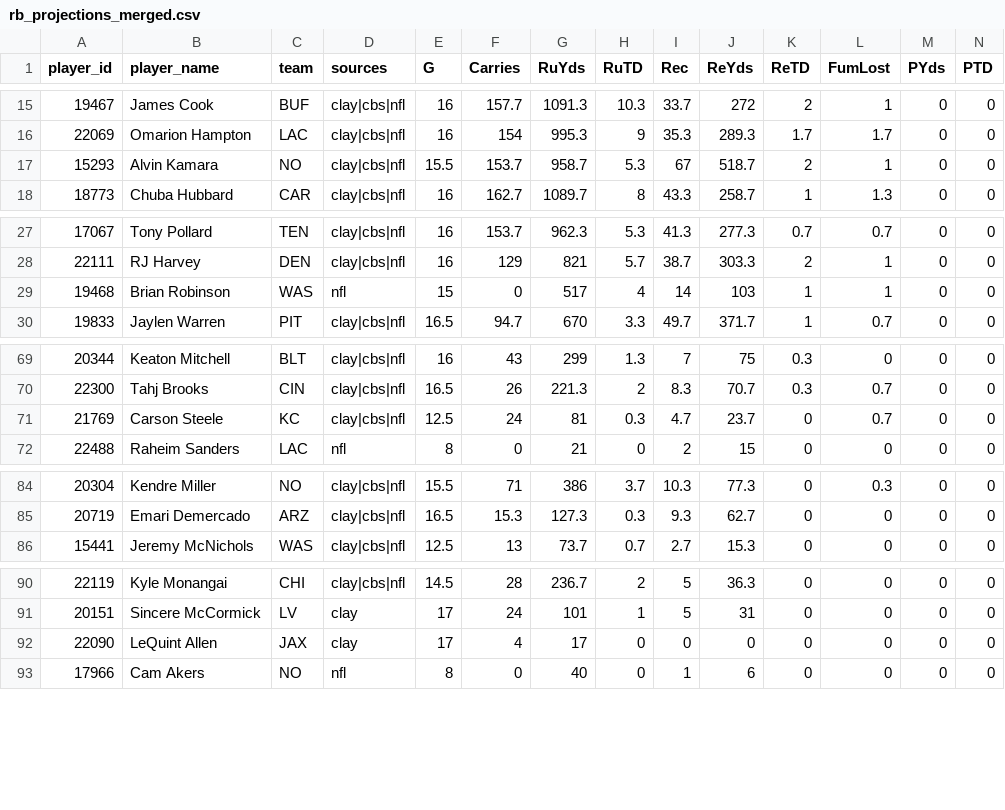
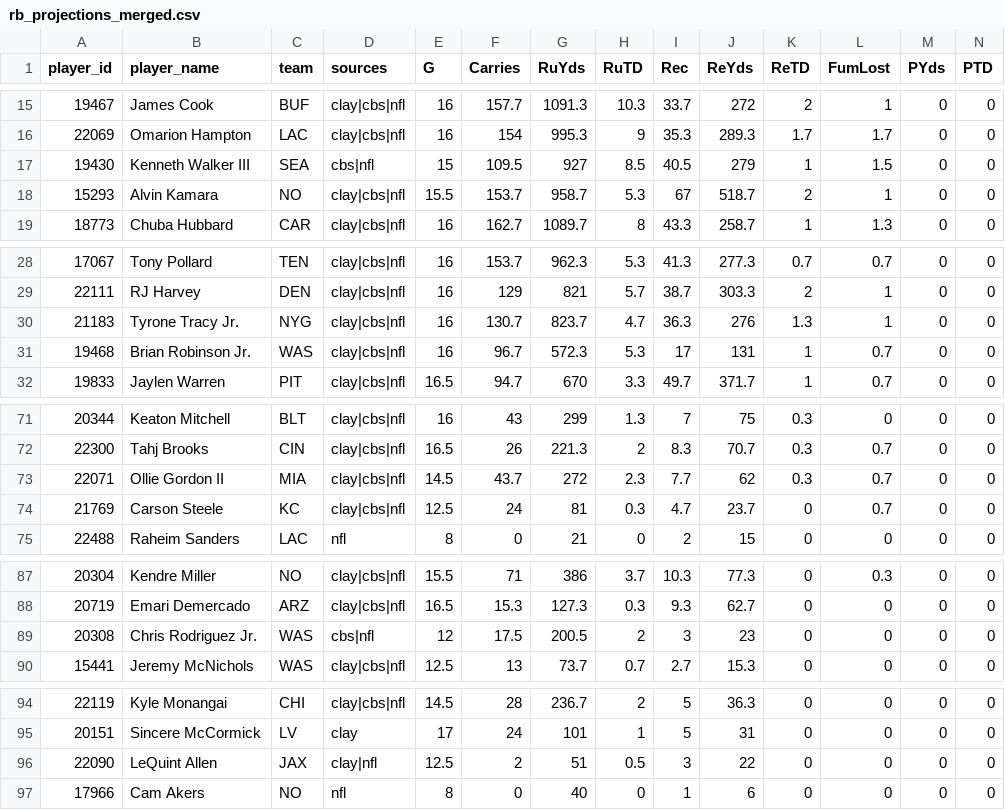
Before and after one commit to beauBalthazarBruneau/sacco-mono, a CSV file: backend-api/data/rb_projections_merged.csv, drawn as a sheet; only a part is shown, gaps mark what is left out; addresses are those after the commit; rows hold the shown columns only; the diff names each change by its address in the sheet, - before the commit and + after, or states it on an @@ line.

```diff
--- a/backend-api/data/rb_projections_merged.csv
+++ b/backend-api/data/rb_projections_merged.csv
+row 17: 19430 | Kenneth Walker III | SEA | cbs|nfl | 15 | 109.5 | 927 | 8.5 | 40.5 | 279 | 1 | 1.5 | 0 | 0
+row 30: 21183 | Tyrone Tracy Jr. | NYG | clay|cbs|nfl | 16 | 130.7 | 823.7 | 4.7 | 36.3 | 276 | 1.3 | 1 | 0 | 0
-B31 (player_name): Brian Robinson
+B31 (player_name): Brian Robinson Jr.
-D31 (sources): nfl
+D31 (sources): clay|cbs|nfl
-E31 (G): 15
+E31 (G): 16
-F31 (Carries): 0
+F31 (Carries): 96.7
-G31 (RuYds): 517
+G31 (RuYds): 572.3
-H31 (RuTD): 4
+H31 (RuTD): 5.3
-I31 (Rec): 14
+I31 (Rec): 17
-J31 (ReYds): 103
+J31 (ReYds): 131
-L31 (FumLost): 1
+L31 (FumLost): 0.7
+row 73: 22071 | Ollie Gordon II | MIA | clay|cbs|nfl | 14.5 | 43.7 | 272 | 2.3 | 7.7 | 62 | 0.3 | 0.7 | 0 | 0
+row 89: 20308 | Chris Rodriguez Jr. | WAS | cbs|nfl | 12 | 17.5 | 200.5 | 2 | 3 | 23 | 0 | 0 | 0 | 0
-D96 (sources): clay
+D96 (sources): clay|nfl
-E96 (G): 17
+E96 (G): 12.5
-F96 (Carries): 4
+F96 (Carries): 2
-G96 (RuYds): 17
+G96 (RuYds): 51
-H96 (RuTD): 0
+H96 (RuTD): 0.5
-I96 (Rec): 0
+I96 (Rec): 3
-J96 (ReYds): 0
+J96 (ReYds): 22
```
Also changed, not shown: backend-api/data/global_player_pool.csv, backend-api/data/raw_player_data/clay_wr_projections_standardized.csv, 20 other files.
